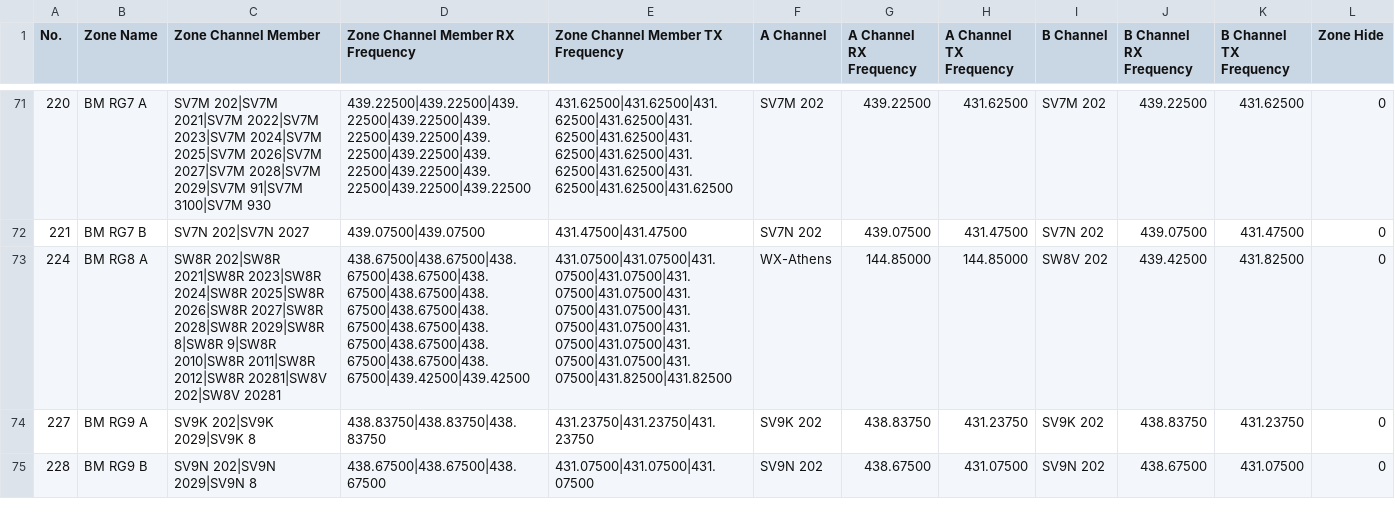
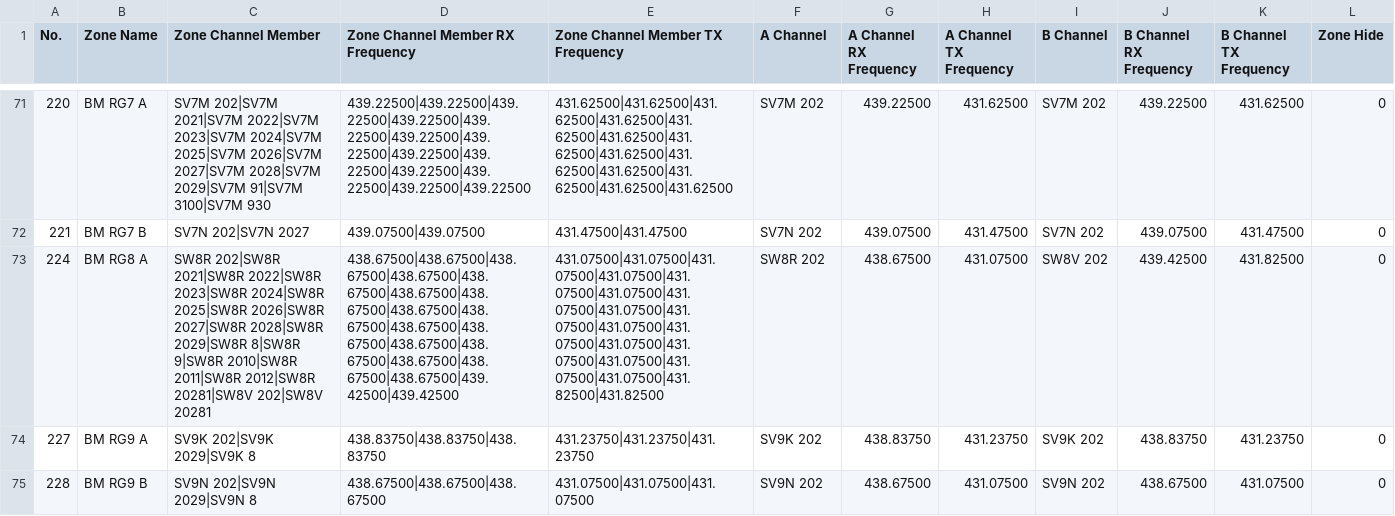
Before and after one commit to alinakis/anytone-878uvii-plus, a CSV file: Zone.CSV, drawn as a sheet; only a part is shown, gaps mark what is left out; the diff covers the shown part only; the diff names each change by its address in the sheet, - before the commit and + after, or states it on an @@ line.

```diff
--- a/Zone.CSV
+++ b/Zone.CSV
-C73 (Zone Channel Member): …202|SW8R 2021|SW8R 2023|SW8R 2024|SW8R…
+C73 (Zone Channel Member): …202|SW8R 2021|SW8R 2022|SW8R 2023|SW8R 2024|SW8R…
-D73 (Zone Channel Member RX Frequency): 438.67500|438.67500|438.67500|438.67500|438.67500|438.67500|438.67500|438.67500|438.67500|438.67500|438.67500|438.67500|438.67500|438.67500|438.67500|439.42500|439.42500
+D73 (Zone Channel Member RX Frequency): 438.67500|438.67500|438.67500|438.67500|438.67500|438.67500|438.67500|438.67500|438.67500|438.67500|438.67500|438.67500|438.67500|438.67500|438.67500|438.67500|439.42500|439.42500
-E73 (Zone Channel Member TX Frequency): 431.07500|431.07500|431.07500|431.07500|431.07500|431.07500|431.07500|431.07500|431.07500|431.07500|431.07500|431.07500|431.07500|431.07500|431.07500|431.82500|431.82500
+E73 (Zone Channel Member TX Frequency): 431.07500|431.07500|431.07500|431.07500|431.07500|431.07500|431.07500|431.07500|431.07500|431.07500|431.07500|431.07500|431.07500|431.07500|431.07500|431.07500|431.82500|431.82500
-F73 (A Channel): WX-Athens
+F73 (A Channel): SW8R 202
-G73 (A Channel RX Frequency): 144.85000
+G73 (A Channel RX Frequency): 438.67500
-H73 (A Channel TX Frequency): 144.85000
+H73 (A Channel TX Frequency): 431.07500
```
Also changed, not shown: 1 added row and 30 edited cells elsewhere in this file, Channel.CSV, GPSRoaming.CSV, 11 other files.
